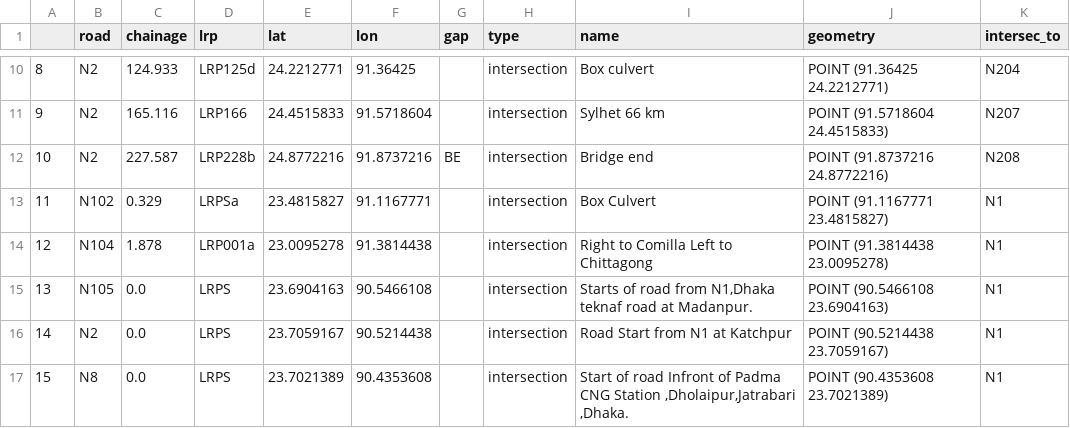
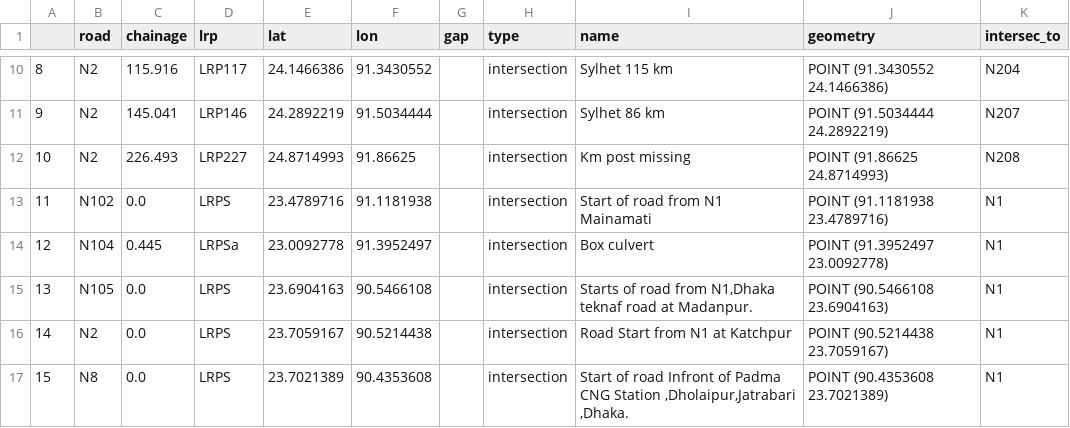
Before and after one commit to mlmoleman/EPA133a-G07-A3, a CSV file: data/intersections.csv, drawn as a sheet; only a part is shown, gaps mark what is left out; the diff covers the shown part only.

```diff
--- a/data/intersections.csv
+++ b/data/intersections.csv
@@ -10,6 +10,6 @@
-8,N2,124.933,LRP125d,24.2212771,91.36425,,intersection,Box culvert,POINT (91.36425 24.2212771),N204
-9,N2,165.116,LRP166,24.4515833,91.5718604,,intersection,Sylhet 66 km,POINT (91.5718604 24.4515833),N207
-10,N2,227.587,LRP228b,24.8772216,91.8737216,BE,intersection,Bridge end,POINT (91.8737216 24.8772216),N208
-11,N102,0.329,LRPSa,23.4815827,91.1167771,,intersection,Box Culvert,POINT (91.1167771 23.4815827),N1
-12,N104,1.878,LRP001a,23.0095278,91.3814438,,intersection,Right to Comilla Left to Chittagong,POINT (91.3814438 23.0095278),N1
+8,N2,115.916,LRP117,24.1466386,91.3430552,,intersection,Sylhet 115 km,POINT (91.3430552 24.1466386),N204
+9,N2,145.041,LRP146,24.2892219,91.5034444,,intersection,Sylhet 86 km,POINT (91.5034444 24.2892219),N207
+10,N2,226.493,LRP227,24.8714993,91.86625,,intersection,Km post missing,POINT (91.86625 24.8714993),N208
+11,N102,0.0,LRPS,23.4789716,91.1181938,,intersection,Start of road from N1 Mainamati,POINT (91.1181938 23.4789716),N1
+12,N104,0.445,LRPSa,23.0092778,91.3952497,,intersection,Box culvert,POINT (91.3952497 23.0092778),N1
 13,N105,0.0,LRPS,23.6904163,90.5466108,,intersection,"Starts of road from N1,Dhaka teknaf road at Madanpur.",POINT (90.5466108 23.6904163),N1
```
Also changed, not shown: 67 edited cells elsewhere in this file, data/intersections_main.csv, 5 other files.
